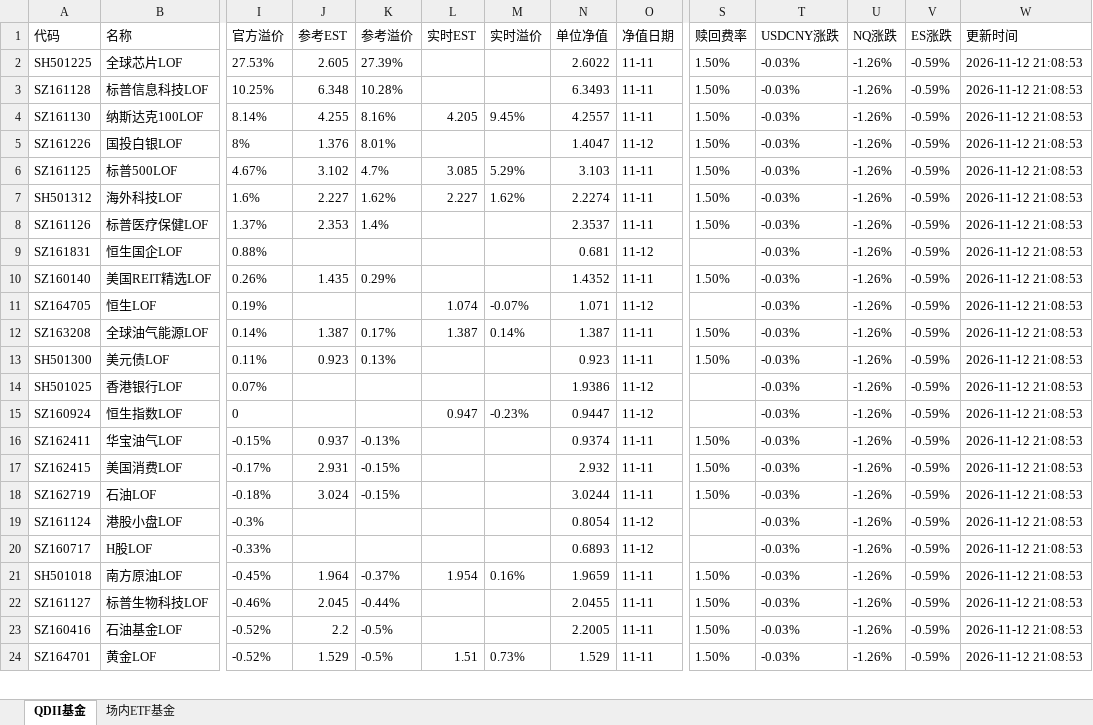
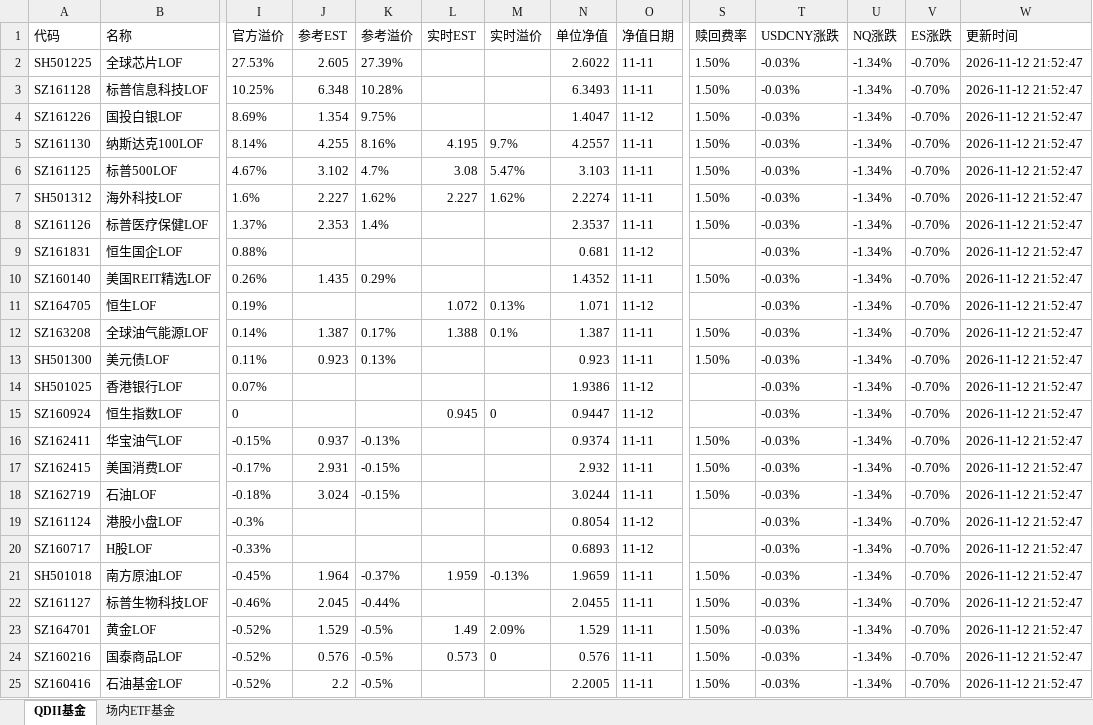
Before and after one commit to codes84/etf-monitor, an Excel workbook: palmmicro.xlsx, sheet QDII基金, drawn as a sheet; only a part is shown, gaps mark what is left out; values as stored, in another font and other column widths than the file's, no borders; removed rows and columns are numbered as before the commit, all else as after; rows hold the shown columns only; the diff covers the shown part only; the diff names each change by its address in the sheet, - before the commit and + after, or states it on an @@ line.

```diff
--- a/palmmicro.xlsx (sheet QDII基金)
+++ b/palmmicro.xlsx (sheet QDII基金)
-U2:U3 (NQ涨跌): -1.26%
+U2:U3 (NQ涨跌): -1.34%
-V2:V3 (ES涨跌): -0.59%
+V2:V3 (ES涨跌): -0.70%
-W2:W3 (更新时间): 2026-11-12 21:08:53
+W2:W3 (更新时间): 2026-11-12 21:52:47
+row 4: SZ161226 | 国投白银LOF | 8.69% | 1.354 | 9.75% |  |  | 1.4047 | 11-12 | 1.50% | -0.03% | -1.34% | -0.70% | 2026-11-12 21:52:47
-L5 (实时EST): 4.205
+L5 (实时EST): 4.195
-M5 (实时溢价): 9.45%
+M5 (实时溢价): 9.7%
-U5 (NQ涨跌): -1.26%
+U5 (NQ涨跌): -1.34%
-V5 (ES涨跌): -0.59%
+V5 (ES涨跌): -0.70%
-W5 (更新时间): 2026-11-12 21:08:53
+W5 (更新时间): 2026-11-12 21:52:47
-row 5: SZ161226 | 国投白银LOF | 8% | 1.376 | 8.01% |  |  | 1.4047 | 11-12 | 1.50% | -0.03% | -1.26% | -0.59% | 2026-11-12 21:08:53
-L6 (实时EST): 3.085
+L6 (实时EST): 3.08
-M6 (实时溢价): 5.29%
+M6 (实时溢价): 5.47%
-U6:U22 (NQ涨跌): -1.26%
+U6:U22 (NQ涨跌): -1.34%
-V6:V22 (ES涨跌): -0.59%
+V6:V22 (ES涨跌): -0.70%
-W6:W22 (更新时间): 2026-11-12 21:08:53
+W6:W22 (更新时间): 2026-11-12 21:52:47
-L11 (实时EST): 1.074
+L11 (实时EST): 1.072
-M11 (实时溢价): -0.07%
+M11 (实时溢价): 0.13%
-L12 (实时EST): 1.387
+L12 (实时EST): 1.388
-M12 (实时溢价): 0.14%
+M12 (实时溢价): 0.1%
-L15 (实时EST): 0.947
+L15 (实时EST): 0.945
-M15 (实时溢价): -0.23%
+M15 (实时溢价): 0
-L21 (实时EST): 1.954
+L21 (实时EST): 1.959
-M21 (实时溢价): 0.16%
+M21 (实时溢价): -0.13%
+row 23: SZ164701 | 黄金LOF | -0.52% | 1.529 | -0.5% | 1.49 | 2.09% | 1.529 | 11-11 | 1.50% | -0.03% | -1.34% | -0.70% | 2026-11-12 21:52:47
+row 24: SZ160216 | 国泰商品LOF | -0.52% | 0.576 | -0.5% | 0.573 | 0 | 0.576 | 11-11 | 1.50% | -0.03% | -1.34% | -0.70% | 2026-11-12 21:52:47
-U25 (NQ涨跌): -1.26%
+U25 (NQ涨跌): -1.34%
-V25 (ES涨跌): -0.59%
+V25 (ES涨跌): -0.70%
-W25 (更新时间): 2026-11-12 21:08:53
+W25 (更新时间): 2026-11-12 21:52:47
-row 24: SZ164701 | 黄金LOF | -0.52% | 1.529 | -0.5% | 1.51 | 0.73% | 1.529 | 11-11 | 1.50% | -0.03% | -1.26% | -0.59% | 2026-11-12 21:08:53
```
Also changed, not shown: 1 removed row and 44 edited cells elsewhere in this sheet, sheet 场内ETF基金, 1 other file.
